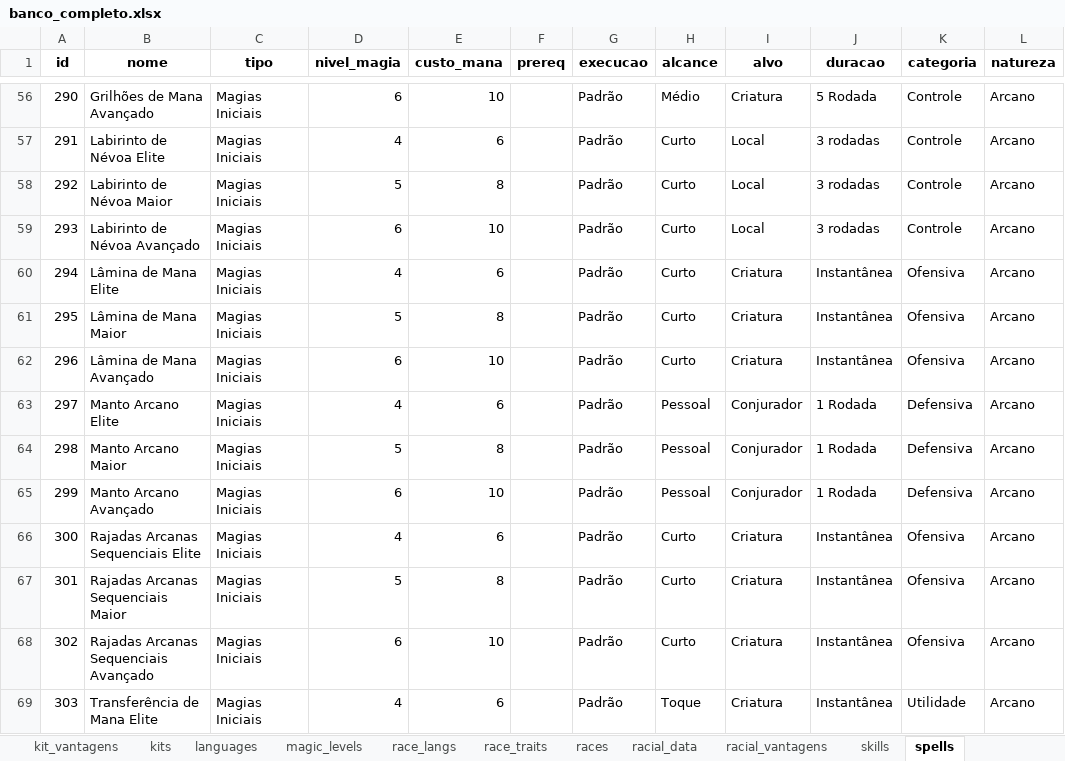
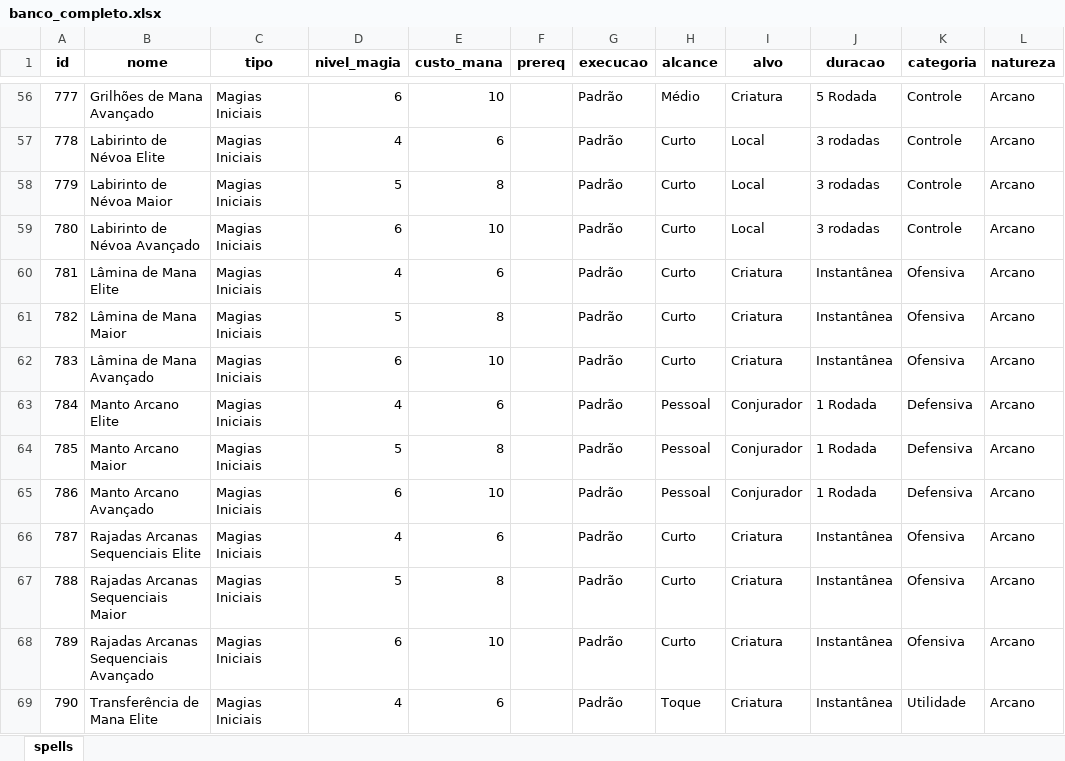
Before and after one commit to LinenkerPSantos/reino-magico, an Excel workbook: backend/exports/banco_completo.xlsx, sheet spells, drawn as a sheet; only a part is shown, gaps mark what is left out; values as stored, in another font and other column widths than the file's, no borders; the diff covers the shown part only; the diff names each change by its address in the sheet, - before the commit and + after, or states it on an @@ line.

```diff
--- a/backend/exports/banco_completo.xlsx (sheet spells)
+++ b/backend/exports/banco_completo.xlsx (sheet spells)
-sheet tab: kit_vantagens
-sheet tab: kits
-sheet tab: languages
-sheet tab: magic_levels
-sheet tab: race_langs
-sheet tab: race_traits
-sheet tab: races
-sheet tab: racial_data
-sheet tab: racial_vantagens
-sheet tab: skills
-A56 (id): 290
+A56 (id): 777
-A57 (id): 291
+A57 (id): 778
-A58 (id): 292
+A58 (id): 779
-A59 (id): 293
+A59 (id): 780
-A60 (id): 294
+A60 (id): 781
-A61 (id): 295
+A61 (id): 782
-A62 (id): 296
+A62 (id): 783
-A63 (id): 297
+A63 (id): 784
-A64 (id): 298
+A64 (id): 785
-A65 (id): 299
+A65 (id): 786
-A66 (id): 300
+A66 (id): 787
-A67 (id): 301
+A67 (id): 788
-A68 (id): 302
+A68 (id): 789
-A69 (id): 303
+A69 (id): 790
```
Also changed, not shown: 477 edited cells elsewhere in this sheet, other sheet tabs, Lista de Magia Atualizado.xlsx, 4 other files.
